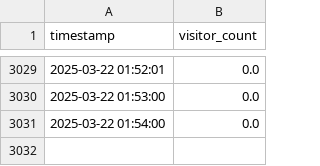
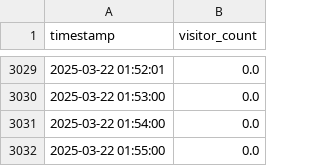
Before and after one commit to MetisPrometheus/datacollector-trimmeriet, a CSV file: local/visitor_counts.csv, drawn as a sheet; only a part is shown, gaps mark what is left out.

```diff
--- a/local/visitor_counts.csv
+++ b/local/visitor_counts.csv
@@ -3031 +3031,2 @@ timestamp,visitor_count
 2025-03-22 01:54:00,0.0
+2025-03-22 01:55:00,0.0
```
Also changed, not shown: 1 other file.
